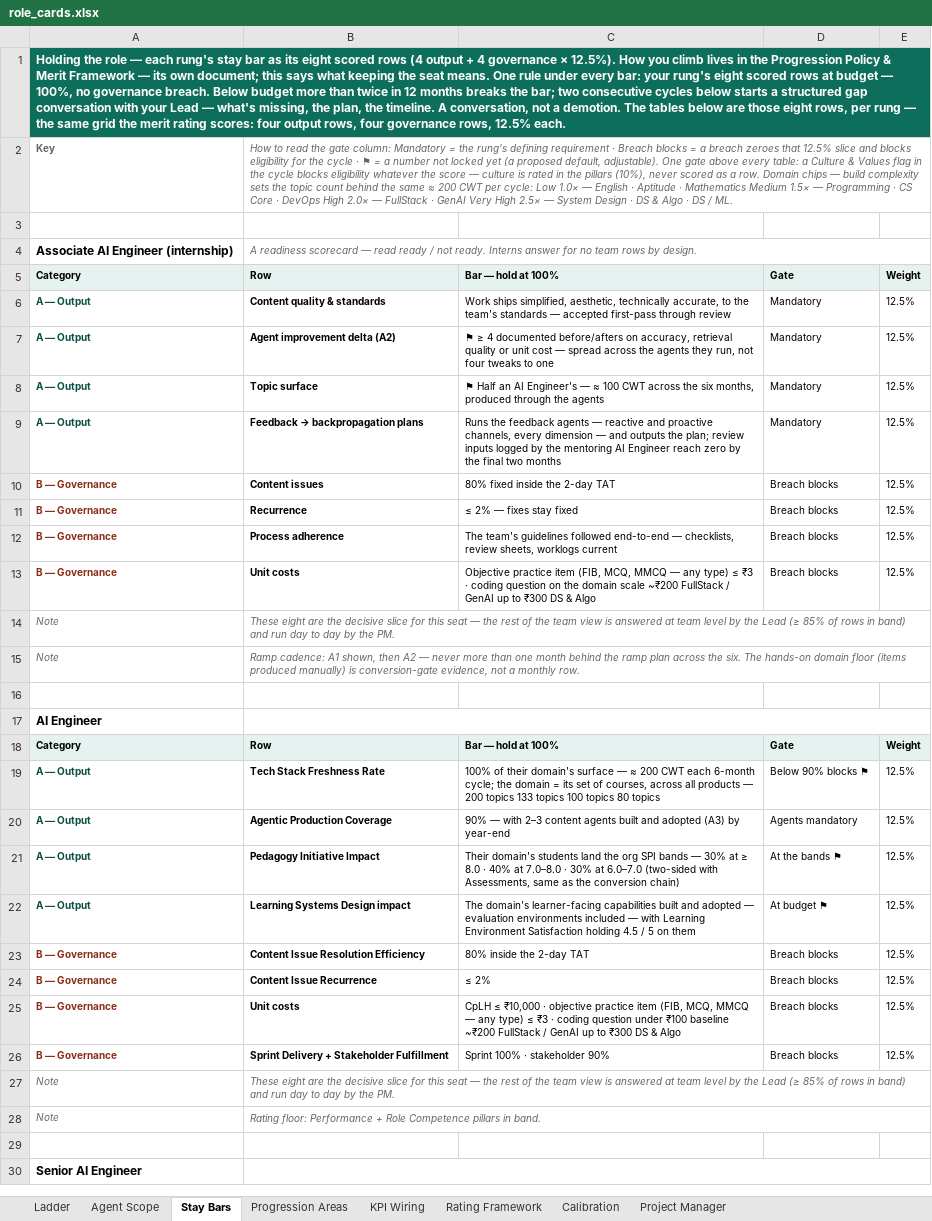
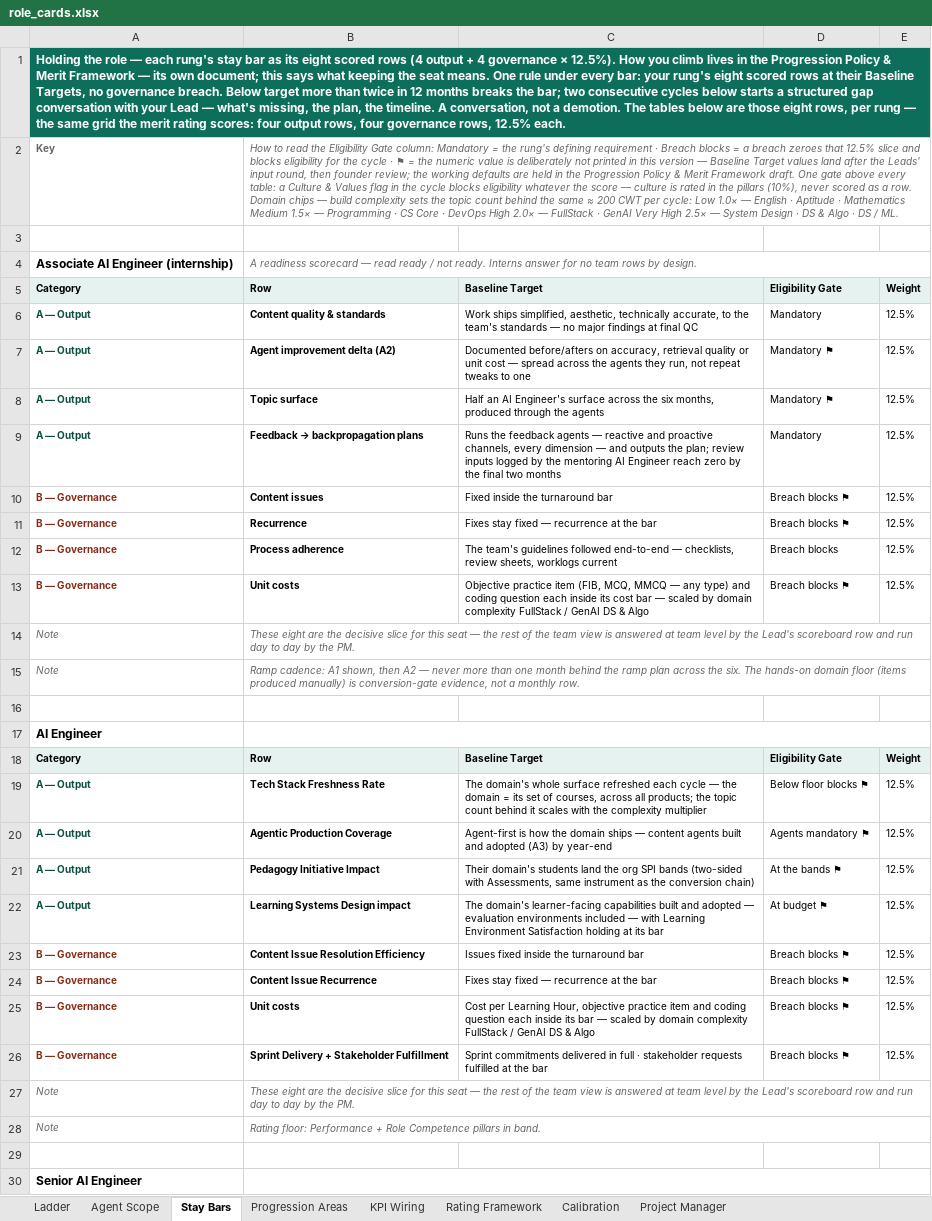
Before and after one commit to pavangangireddy2-max/open_acp, an Excel workbook: docs/handoff/artifacts/role_cards.xlsx, sheet Stay Bars, drawn as a sheet; only a part is shown; values as stored, in another font and other column widths than the file's, no borders; the diff covers the shown part only; the diff names each change by its address in the sheet, - before the commit and + after, or states it on an @@ line.

```diff
--- a/docs/handoff/artifacts/role_cards.xlsx (sheet Stay Bars)
+++ b/docs/handoff/artifacts/role_cards.xlsx (sheet Stay Bars)
-A1: …rows at budget — 100%, no governance breach. Below budget more than…
+A1: …rows at their Baseline Targets, no governance breach. Below target more than…
-B2: …read the gate column: Mandatory = the rung's defining requirement · Breach blocks = a breach zeroes that 12.5% slice and blocks eligibility for the cycle · ⚑ = a number not locked yet (a proposed default, adjustable). One gate…
+B2: …read the Eligibility Gate column: Mandatory = the rung's defining requirement · Breach blocks = a breach zeroes that 12.5% slice and blocks eligibility for the cycle · ⚑ = the numeric value is deliberately not printed in this version — Baseline Target values land after the Leads' input round, then founder review; the working defaults are held in the Progression Policy & Merit Framework draft. One gate…
-C5: Bar — hold at 100%
+C5: Baseline Target
-D5: Gate
+D5: Eligibility Gate
-C6: …standards — accepted first-pass through review
+C6: …standards — no major findings at final QC
-C7: ⚑ ≥ 4 documented before/afters on accuracy, retrieval quality or unit cost — spread across the agents they run, not four tweaks to…
+C7: Documented before/afters on accuracy, retrieval quality or unit cost — spread across the agents they run, not repeat tweaks to…
-D7:D8: Mandatory
+D7:D8: Mandatory ⚑
-C8: ⚑ Half an AI Engineer's — ≈ 100 CWT across the…
+C8: Half an AI Engineer's surface across the…
-C10: 80% fixed inside the 2-day TAT
+C10: Fixed inside the turnaround bar
-D10:D11: Breach blocks
+D10:D11: Breach blocks ⚑
-C11: ≤ 2% — fixes stay fixed
+C11: Fixes stay fixed — recurrence at the bar
-C13: …any type) ≤ ₹3 · coding question on the domain scale ~₹200 FullStack / GenAI up to ₹300 DS &…
+C13: …any type) and coding question each inside its cost bar — scaled by domain complexity FullStack / GenAI DS &…
-D13: Breach blocks
+D13: Breach blocks ⚑
-B14: …by the Lead (≥ 85% of rows in band) and run…
+B14: …by the Lead's scoreboard row and run…
-C18: Bar — hold at 100%
+C18: Baseline Target
-D18: Gate
+D18: Eligibility Gate
-C19: 100% of their domain's surface — ≈ 200 CWT each 6-month cycle; the domain = its set of courses, across all products — 200 topics 133 topics 100 topics 80 topics
+C19: The domain's whole surface refreshed each cycle — the domain = its set of courses, across all products; the topic count behind it scales with the complexity multiplier
-D19: Below 90% blocks ⚑
+D19: Below floor blocks ⚑
-C20: 90% — with 2–3 content agents…
+C20: Agent-first is how the domain ships — content agents…
-D20: Agents mandatory
+D20: Agents mandatory ⚑
-C21: …SPI bands — 30% at ≥ 8.0 · 40% at 7.0–8.0 · 30% at 6.0–7.0 (two-sided with Assessments, same as the…
+C21: …SPI bands (two-sided with Assessments, same instrument as the…
-C22: …Satisfaction holding 4.5 / 5 on them
+C22: …Satisfaction holding at its bar
-C23: 80% inside the 2-day TAT
+C23: Issues fixed inside the turnaround bar
-D23:D26: Breach blocks
+D23:D26: Breach blocks ⚑
-C24: ≤ 2%
+C24: Fixes stay fixed — recurrence at the bar
-C25: CpLH ≤ ₹10,000 · objective practice item (FIB, MCQ, MMCQ — any type) ≤ ₹3 · coding question under ₹100 baseline ~₹200 FullStack / GenAI up to ₹300 DS &…
+C25: Cost per Learning Hour, objective practice item and coding question each inside its bar — scaled by domain complexity FullStack / GenAI DS &…
-C26: Sprint 100% · stakeholder 90%
+C26: Sprint commitments delivered in full · stakeholder requests fulfilled at the bar
-B27: …by the Lead (≥ 85% of rows in band) and run…
+B27: …by the Lead's scoreboard row and run…
```
Also changed, not shown: 2 added rows, 2 removed rows and 41 edited cells elsewhere in this sheet, sheet Ladder, sheet Agent Scope, sheet Progression Areas, 7 other files.
